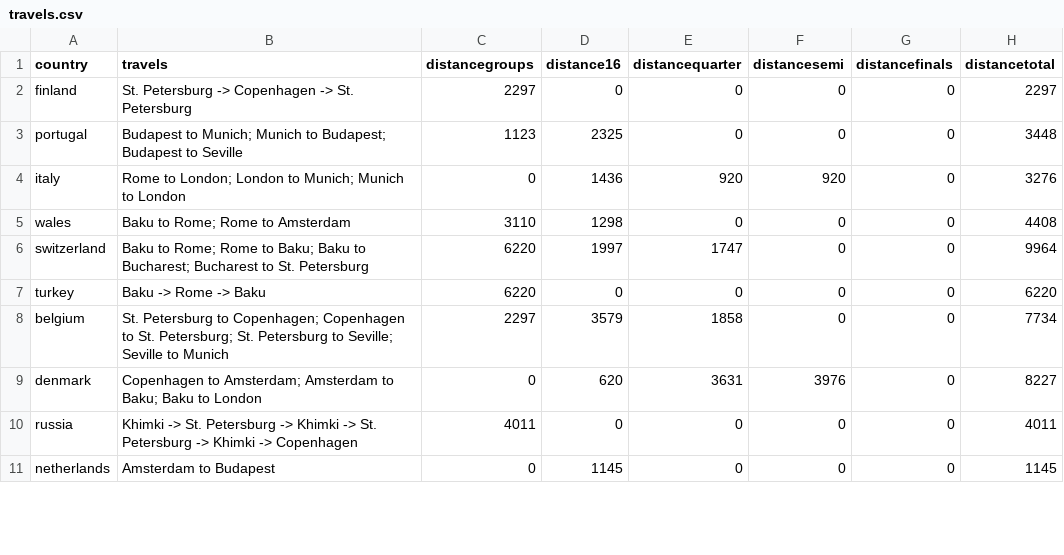
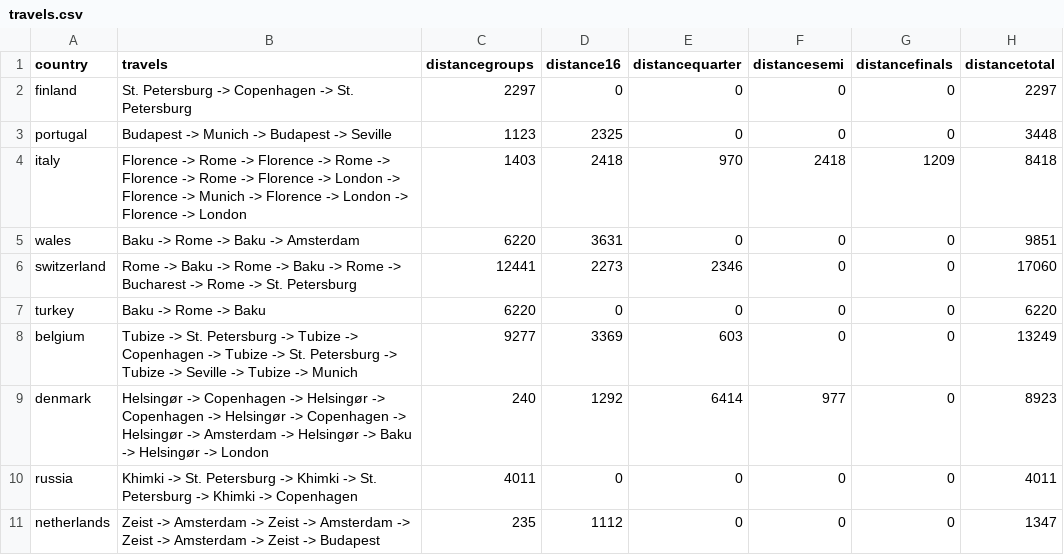
Before and after one commit to ftorresc/V2D_unil, a CSV file: travels.csv, drawn as a sheet; only a part is shown; the diff covers the shown part only.

```diff
--- a/travels.csv
+++ b/travels.csv
@@ -2,10 +2,10 @@ country,travels,distancegroups,distance16,distancequarter,distancesemi,distancef
 finland, St. Petersburg -> Copenhagen -> St. Petersburg, 2297, 0, 0, 0, 0, 2297
-portugal, Budapest to Munich; Munich to Budapest; Budapest to Seville, 1123, 2325, 0, 0, 0, 3448
-italy, Rome to London; London to Munich; Munich to London, 0, 1436, 920, 920, 0, 3276
-wales, Baku to Rome; Rome to Amsterdam, 3110, 1298, 0, 0, 0,  4408
-switzerland, Baku to Rome; Rome to Baku; Baku to Bucharest; Bucharest to St. Petersburg, 6220, 1997, 1747, 0, 0, 9964
+portugal, Budapest -> Munich -> Budapest -> Seville, 1123, 2325, 0, 0, 0, 3448
+italy, Florence -> Rome -> Florence -> Rome -> Florence -> Rome -> Florence -> London -> Florence -> Munich -> Florence -> London -> Florence -> London, 1403, 2418, 970, 2418, 1209, 8418
+wales, Baku -> Rome -> Baku -> Amsterdam, 6220, 3631, 0, 0, 0, 9851
+switzerland, Rome -> Baku -> Rome -> Baku -> Rome -> Bucharest -> Rome -> St. Petersburg, 12441, 2273, 2346, 0, 0, 17060
 turkey, Baku -> Rome -> Baku, 6220, 0, 0, 0, 0, 6220
-belgium, St. Petersburg to Copenhagen; Copenhagen to St. Petersburg; St. Petersburg to Seville; Seville to Munich, 2297, 3579, 1858, 0, 0, 7734
-denmark, Copenhagen to Amsterdam; Amsterdam to Baku; Baku to London, 0, 620, 3631, 3976, 0, 8227
+belgium, Tubize -> St. Petersburg -> Tubize -> Copenhagen -> Tubize -> St. Petersburg -> Tubize -> Seville -> Tubize -> Munich, 9277, 3369, 603, 0, 0, 13249
+denmark, Helsingør -> Copenhagen -> Helsingør -> Copenhagen -> Helsingør -> Copenhagen -> Helsingør -> Amsterdam -> Helsingør -> Baku -> Helsingør -> London, 240, 1292, 6414, 977, 0, 8923
 russia, Khimki -> St. Petersburg -> Khimki -> St. Petersburg -> Khimki -> Copenhagen, 4011, 0, 0, 0, 0, 4011
-netherlands, Amsterdam to Budapest, 0, 1145, 0, 0, 0, 1145
+netherlands, Zeist -> Amsterdam -> Zeist -> Amsterdam -> Zeist -> Amsterdam -> Zeist -> Budapest, 235, 1112, 0, 0, 0, 1347
```
Also changed, not shown: 46 edited cells elsewhere in this file, travelTWO.csv, 16 other files.
